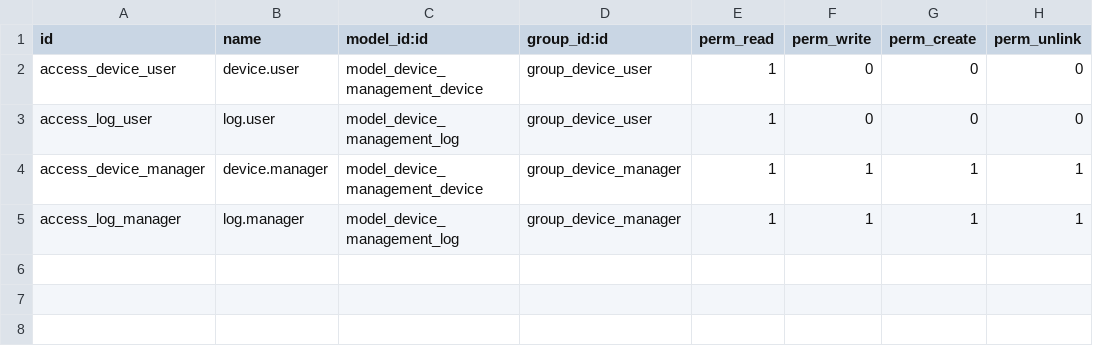
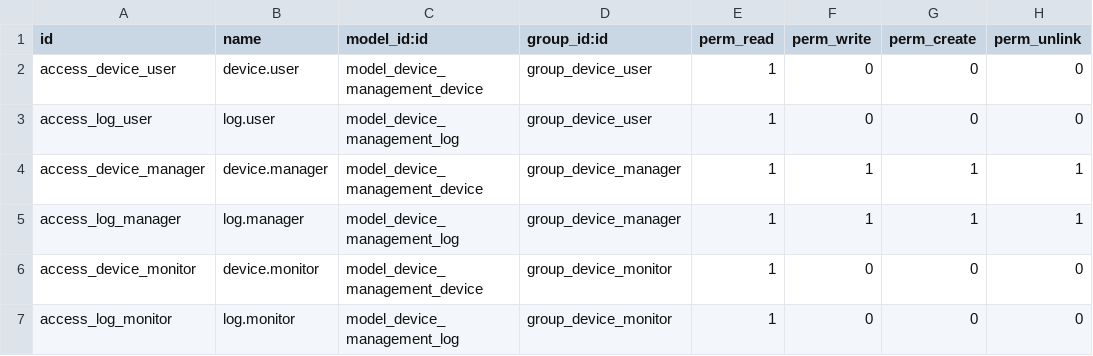
Before and after one commit to luridarmawan/odoo_device_management, a CSV file: security/ir.model.access.csv, drawn as a sheet; the diff names each change by its address in the sheet, - before the commit and + after, or states it on an @@ line.

Commit message:
add device monitor

```diff
--- a/security/ir.model.access.csv
+++ b/security/ir.model.access.csv
+row 6: access_device_monitor | device.monitor | model_device_management_device | group_device_monitor | 1 | 0 | 0 | 0
+row 7: access_log_monitor | log.monitor | model_device_management_log | group_device_monitor | 1 | 0 | 0 | 0
```
Also changed, not shown: 5 other files.
